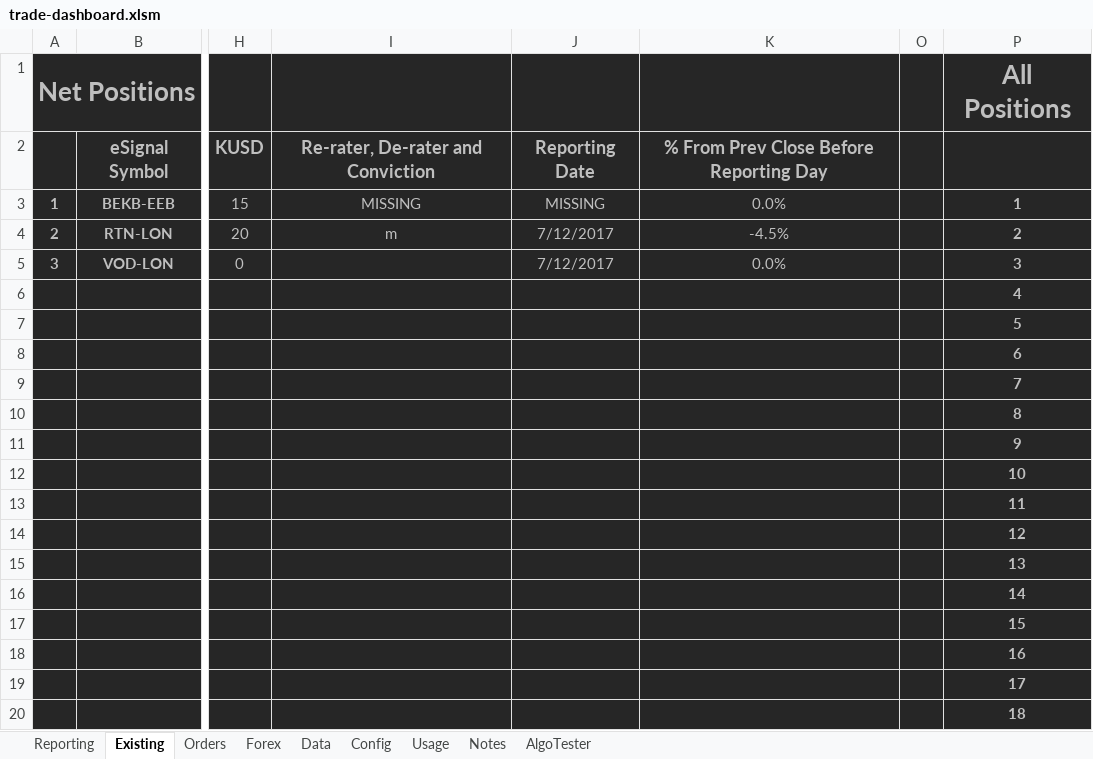
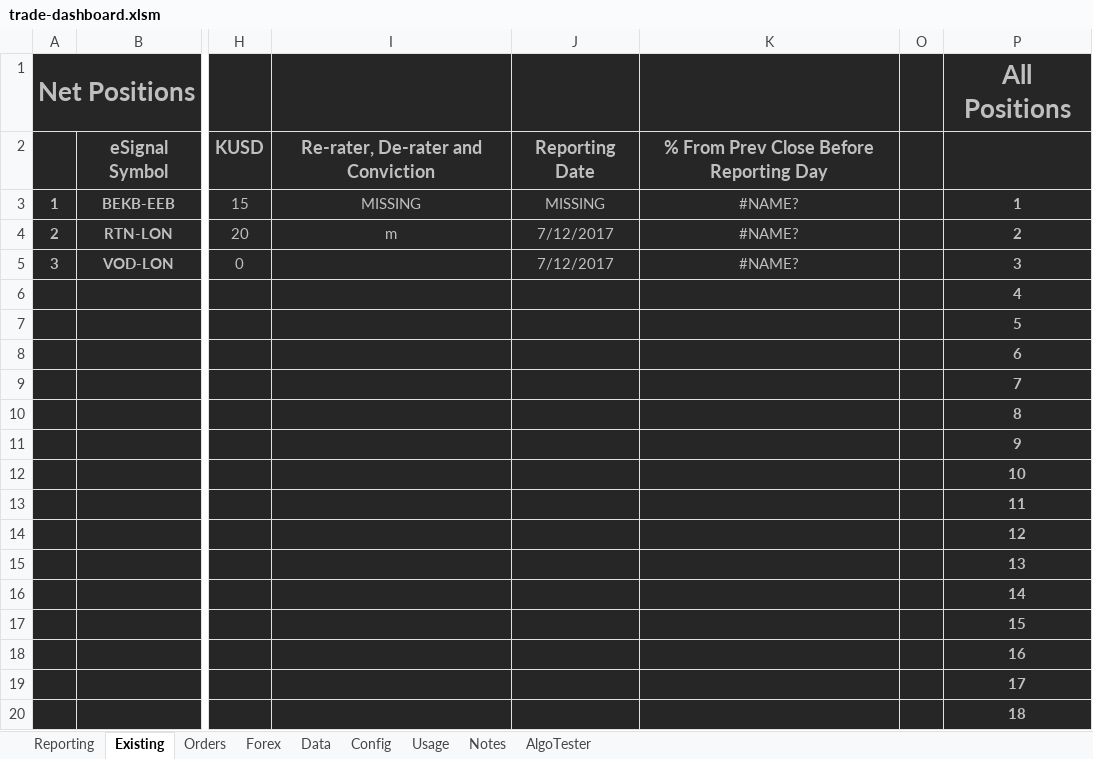
Before and after one commit to jner14/trade-automator, an Excel workbook: trade-dashboard.xlsm, sheet Existing, drawn as a sheet; only a part is shown, gaps mark what is left out; values as stored, in another font and other column widths than the file's, no borders; the diff names each change by its address in the sheet, - before the commit and + after, or states it on an @@ line.

```diff
--- a/trade-dashboard.xlsm (sheet Existing)
+++ b/trade-dashboard.xlsm (sheet Existing)
-K3: 0.0%
+K3: #NAME?
-K4: -4.5%
+K4: #NAME?
-K5: 0.0%
+K5: #NAME?
```
Also changed, not shown: sheet AlgoTester, sheet Data, sheet Reporting, formulas that keep their value, hidden cells.
